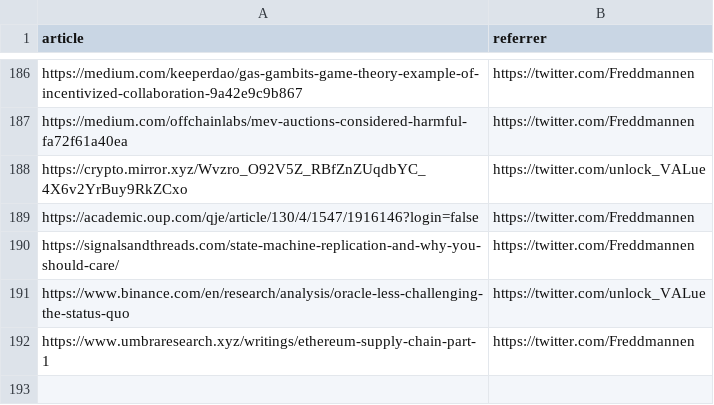
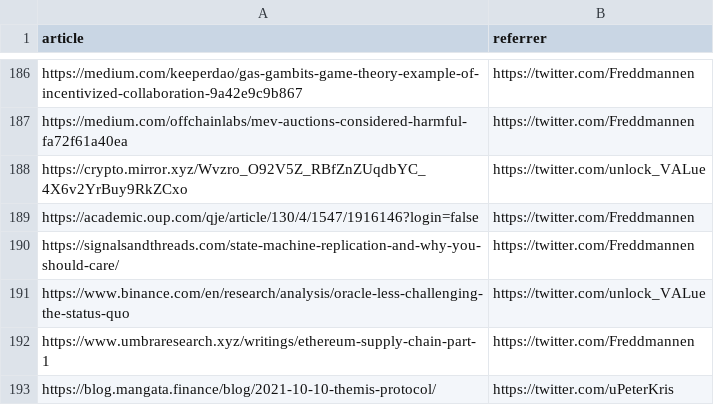
Before and after one commit to mev-fyi/data, a CSV file: data/links/articles.csv, drawn as a sheet; only a part is shown, gaps mark what is left out; the diff names each change by its address in the sheet, - before the commit and + after, or states it on an @@ line.

Commit message:
data upload: update articles, youtube videos referencing

```diff
--- a/data/links/articles.csv
+++ b/data/links/articles.csv
+row 193: https://blog.mangata.finance/blog/2021-10-10-themis-protocol/ | https://twitter.com/uPeterKris
```
Also changed, not shown: data/links/articles_updated.csv, data/links/websites.csv, 2 other files.
